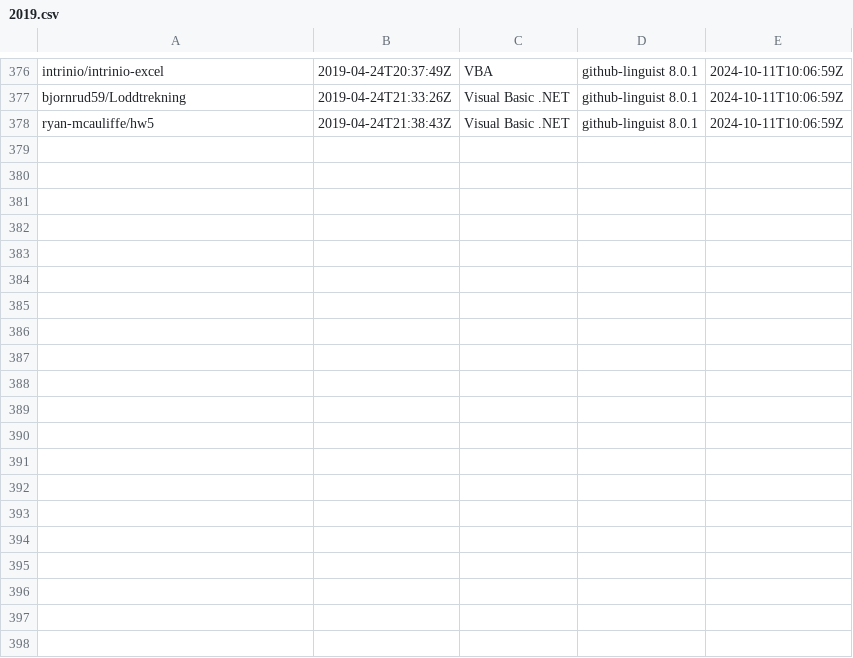
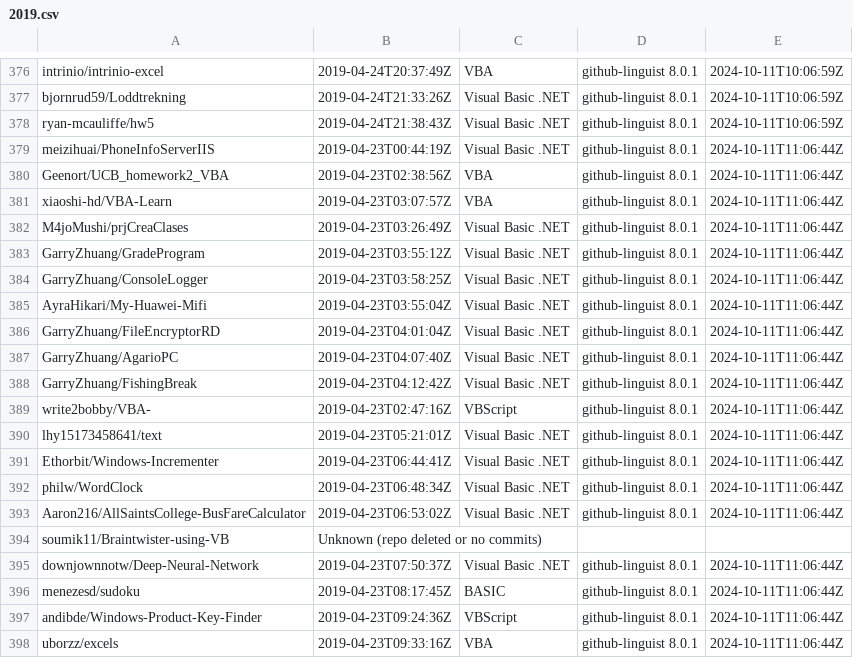
Before and after one commit to DecimalTurn/Visual-Basic-Data, a CSV file: data/2019.csv, drawn as a sheet; only a part is shown, gaps mark what is left out; the diff covers the shown part only; the diff names each change by its address in the sheet, - before the commit and + after, or states it on an @@ line.

```diff
--- a/data/2019.csv
+++ b/data/2019.csv
+row 379: meizihuai/PhoneInfoServerIIS | 2019-04-23T00:44:19Z | Visual Basic .NET | github-linguist 8.0.1 | 2024-10-11T11:06:44Z
+row 380: Geenort/UCB_homework2_VBA | 2019-04-23T02:38:56Z | VBA | github-linguist 8.0.1 | 2024-10-11T11:06:44Z
+row 381: xiaoshi-hd/VBA-Learn | 2019-04-23T03:07:57Z | VBA | github-linguist 8.0.1 | 2024-10-11T11:06:44Z
+row 382: M4joMushi/prjCreaClases | 2019-04-23T03:26:49Z | Visual Basic .NET | github-linguist 8.0.1 | 2024-10-11T11:06:44Z
+row 383: GarryZhuang/GradeProgram | 2019-04-23T03:55:12Z | Visual Basic .NET | github-linguist 8.0.1 | 2024-10-11T11:06:44Z
+row 384: GarryZhuang/ConsoleLogger | 2019-04-23T03:58:25Z | Visual Basic .NET | github-linguist 8.0.1 | 2024-10-11T11:06:44Z
+row 385: AyraHikari/My-Huawei-Mifi | 2019-04-23T03:55:04Z | Visual Basic .NET | github-linguist 8.0.1 | 2024-10-11T11:06:44Z
+row 386: GarryZhuang/FileEncryptorRD | 2019-04-23T04:01:04Z | Visual Basic .NET | github-linguist 8.0.1 | 2024-10-11T11:06:44Z
+row 387: GarryZhuang/AgarioPC | 2019-04-23T04:07:40Z | Visual Basic .NET | github-linguist 8.0.1 | 2024-10-11T11:06:44Z
+row 388: GarryZhuang/FishingBreak | 2019-04-23T04:12:42Z | Visual Basic .NET | github-linguist 8.0.1 | 2024-10-11T11:06:44Z
+row 389: write2bobby/VBA- | 2019-04-23T02:47:16Z | VBScript | github-linguist 8.0.1 | 2024-10-11T11:06:44Z
+row 390: lhy15173458641/text | 2019-04-23T05:21:01Z | Visual Basic .NET | github-linguist 8.0.1 | 2024-10-11T11:06:44Z
+row 391: Ethorbit/Windows-Incrementer | 2019-04-23T06:44:41Z | Visual Basic .NET | github-linguist 8.0.1 | 2024-10-11T11:06:44Z
+row 392: philw/WordClock | 2019-04-23T06:48:34Z | Visual Basic .NET | github-linguist 8.0.1 | 2024-10-11T11:06:44Z
+row 393: Aaron216/AllSaintsCollege-BusFareCalculator | 2019-04-23T06:53:02Z | Visual Basic .NET | github-linguist 8.0.1 | 2024-10-11T11:06:44Z
+row 394: soumik11/Braintwister-using-VB | Unknown (repo deleted or no commits)
+row 395: downjownnotw/Deep-Neural-Network | 2019-04-23T07:50:37Z | Visual Basic .NET | github-linguist 8.0.1 | 2024-10-11T11:06:44Z
+row 396: menezesd/sudoku | 2019-04-23T08:17:45Z | BASIC | github-linguist 8.0.1 | 2024-10-11T11:06:44Z
+row 397: andibde/Windows-Product-Key-Finder | 2019-04-23T09:24:36Z | VBScript | github-linguist 8.0.1 | 2024-10-11T11:06:44Z
+row 398: uborzz/excels | 2019-04-23T09:33:16Z | VBA | github-linguist 8.0.1 | 2024-10-11T11:06:44Z
```
Also changed, not shown: 15 added rows elsewhere in this file, 1 other file.
